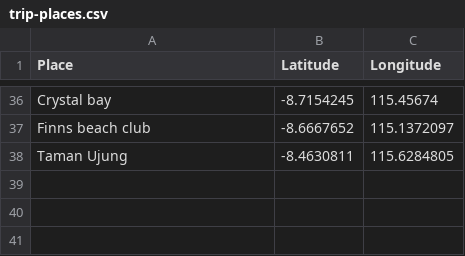
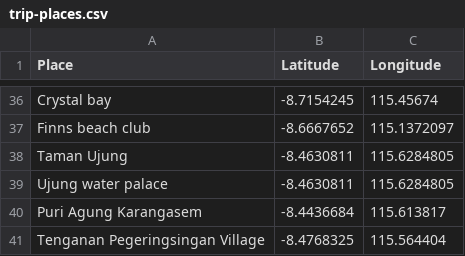
Before and after one commit to kishorekumar-kk/assignment, a CSV file: trip-places.csv, drawn as a sheet; only a part is shown, gaps mark what is left out.

Commit message:
Update trip-places.csv

```diff
--- a/trip-places.csv
+++ b/trip-places.csv
@@ -38 +38,4 @@ Finns beach club,-8.6667652,115.1372097
 Taman Ujung,-8.4630811,115.6284805
+Ujung water palace,-8.4630811,115.6284805
+Puri Agung Karangasem,-8.4436684,115.613817
+Tenganan Pegeringsingan Village,-8.4768325,115.564404
```
